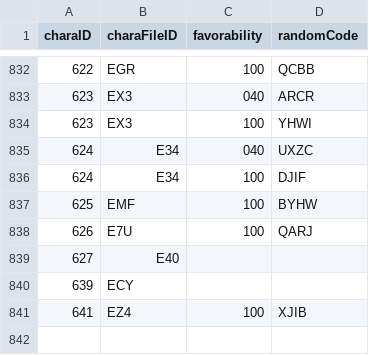
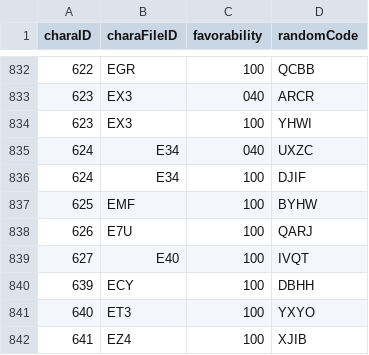
Before and after one commit to Kutouzi/FruitPickingTools, a CSV file: charaMap/charaData.csv, drawn as a sheet; only a part is shown, gaps mark what is left out.

Commit message:
更新至2023.08.11

```diff
--- a/charaMap/charaData.csv
+++ b/charaMap/charaData.csv
@@ -838,4 +838,5 @@ charaID,charaFileID,favorability,randomCode
 626,E7U,100,QARJ
-627,E40,,
-639,ECY,,
+627,E40,100,IVQT
+639,ECY,100,DBHH
+640,ET3,100,YXYO
 641,EZ4,100,XJIB
```
